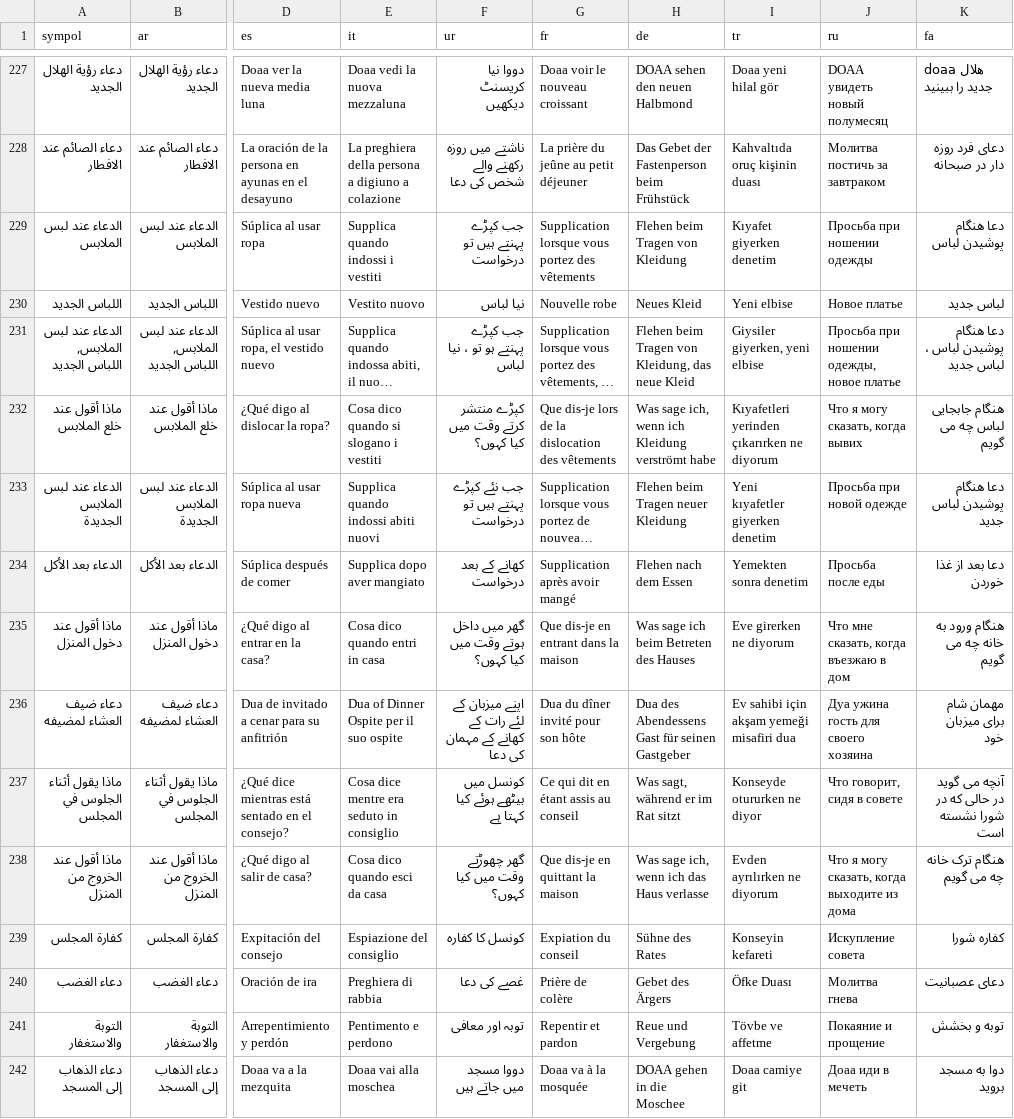
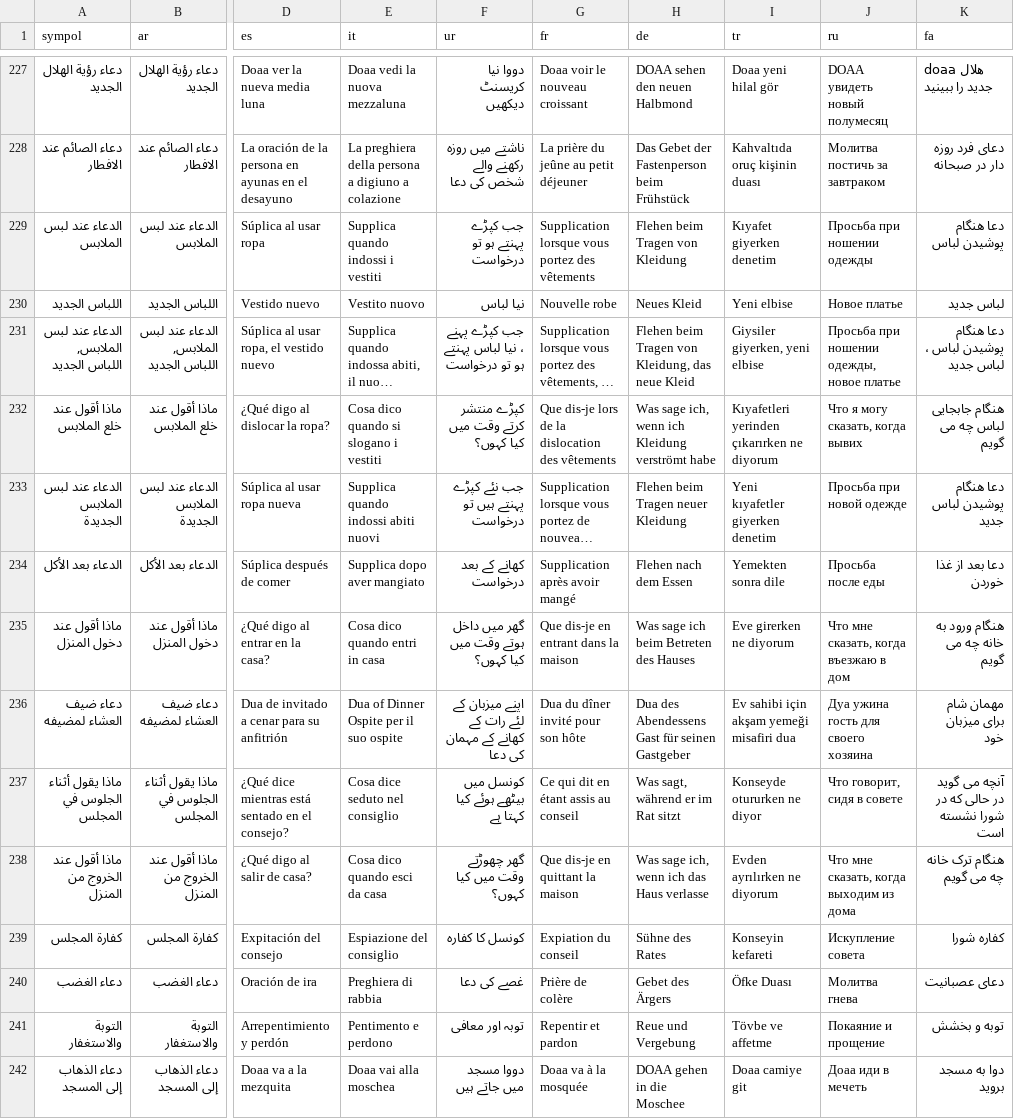
Before and after one commit to MohamedSci/Download-Upload-Images-With-Selenium, a CSV file: muslim_app_widgets_translation.csv, drawn as a sheet; only a part is shown, gaps mark what is left out; long unchanged cells end in …; the diff covers the shown part only; the diff names each change by its address in the sheet, - before the commit and + after, or states it on an @@ line.

```diff
--- a/muslim_app_widgets_translation.csv
+++ b/muslim_app_widgets_translation.csv
-F229 (ur): جب کپڑے پہنتے ہیں تو درخواست
+F229 (ur): جب کپڑے پہنتے ہو تو درخواست
-F231 (ur): جب کپڑے پہنتے ہو تو ، نیا لباس
+F231 (ur): جب کپڑے پہنے ، نیا لباس پہنتے ہو تو درخواست
-I234 (tr): Yemekten sonra denetim
+I234 (tr): Yemekten sonra dile
-E237 (it): Cosa dice mentre era seduto in consiglio
+E237 (it): Cosa dice seduto nel consiglio
-J238 (ru): Что я могу сказать, когда выходите из дома
+J238 (ru): Что мне сказать, когда выходим из дома
```
Also changed, not shown: 5 added rows, 5 removed rows and 81 edited cells elsewhere in this file, 54 other files.
